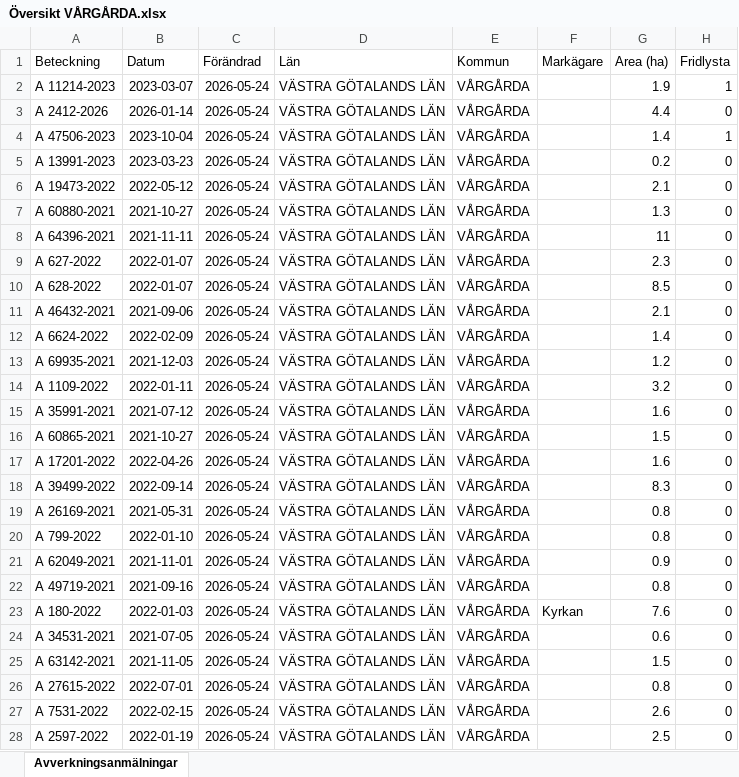
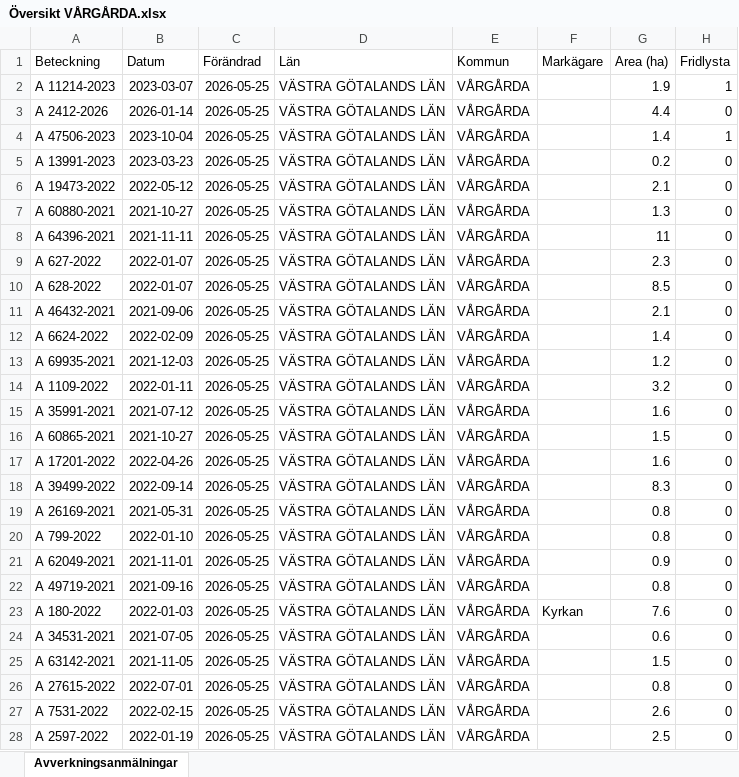
Before and after one commit to klasma/Logging_1442, an Excel workbook: Översikt VÅRGÅRDA.xlsx, sheet Avverkningsanmälningar, drawn as a sheet; only a part is shown; values as stored, in another font and other column widths than the file's, no borders; the diff covers the shown part only; the diff names each change by its address in the sheet, - before the commit and + after, or states it on an @@ line.

```diff
--- a/Översikt VÅRGÅRDA.xlsx (sheet Avverkningsanmälningar)
+++ b/Översikt VÅRGÅRDA.xlsx (sheet Avverkningsanmälningar)
-C2:C28 (Förändrad): 2026-05-24
+C2:C28 (Förändrad): 2026-05-25
```
Also changed, not shown: 362 edited cells elsewhere in this sheet, artfynd/A 11214-2023 artfynd.xlsx, artfynd/A 13991-2023 artfynd.xlsx, 19 other files.
